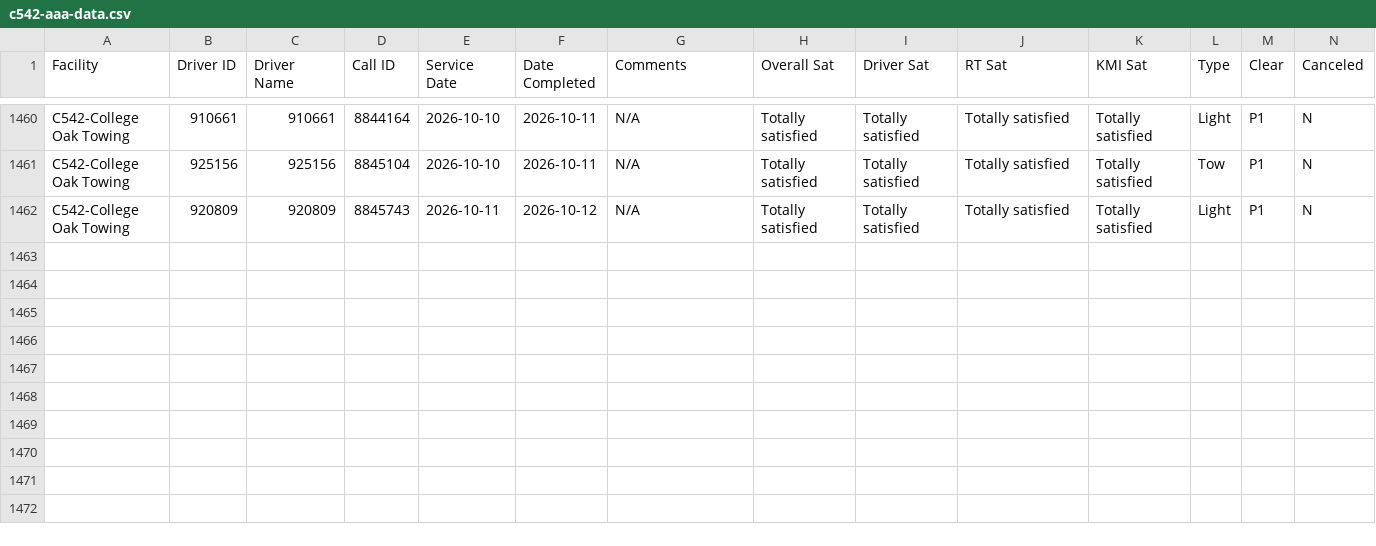
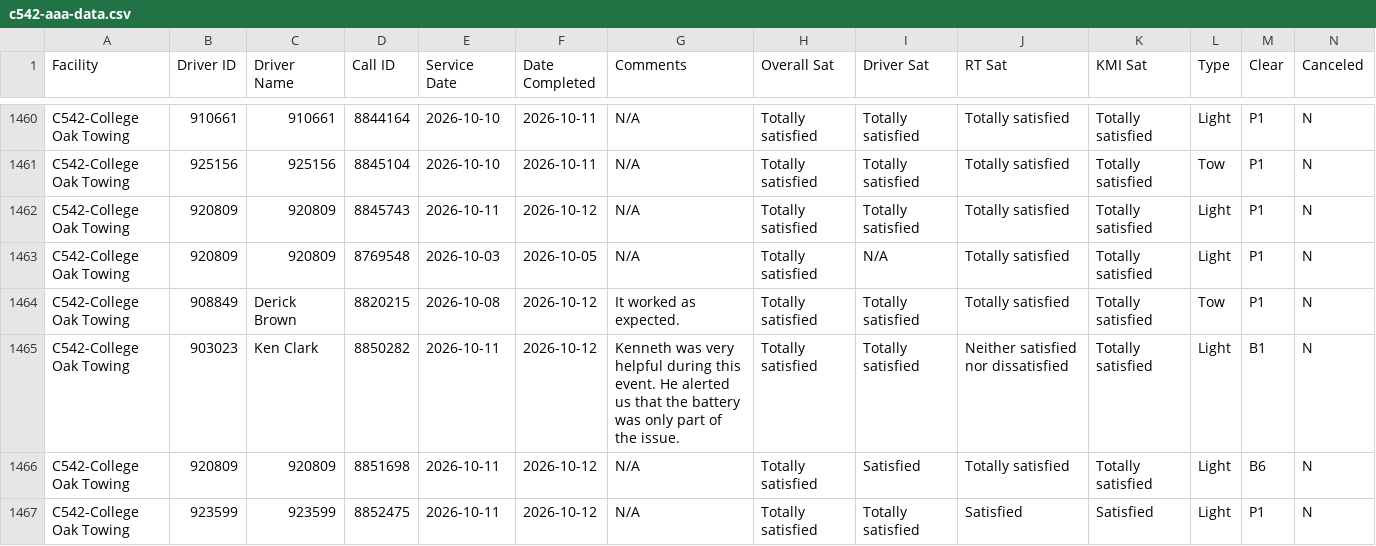
Before and after one commit to sbanks79/firstlineforryder, a CSV file: c542-aaa-data.csv, drawn as a sheet; only a part is shown, gaps mark what is left out; rows hold the shown columns only; the diff names each change by its address in the sheet, - before the commit and + after, or states it on an @@ line.

```diff
--- a/c542-aaa-data.csv
+++ b/c542-aaa-data.csv
+row 1463: C542-College Oak Towing | 920809 | 920809 | 8769548 | 2026-10-03 | 2026-10-05 | N/A | Totally satisfied | N/A | Totally satisfied | Totally satisfied | Light | P1 | N
+row 1464: C542-College Oak Towing | 908849 | Derick Brown | 8820215 | 2026-10-08 | 2026-10-12 | It worked as expected. | Totally satisfied | Totally satisfied | Totally satisfied | Totally satisfied | Tow | P1 | N
+row 1465: C542-College Oak Towing | 903023 | Ken Clark | 8850282 | 2026-10-11 | 2026-10-12 | Kenneth was very helpful during this event. He alerted us that the battery was only part of the issue. | Totally satisfied | Totally satisfied | Neither satisfied nor dissatisfied | Totally satisfied | Light | B1 | N
+row 1466: C542-College Oak Towing | 920809 | 920809 | 8851698 | 2026-10-11 | 2026-10-12 | N/A | Totally satisfied | Satisfied | Totally satisfied | Totally satisfied | Light | B6 | N
+row 1467: C542-College Oak Towing | 923599 | 923599 | 8852475 | 2026-10-11 | 2026-10-12 | N/A | Totally satisfied | Totally satisfied | Satisfied | Satisfied | Light | P1 | N
```
Also changed, not shown: c187-aaa-data.csv, c510-aaa-data.csv, 1 other file.
